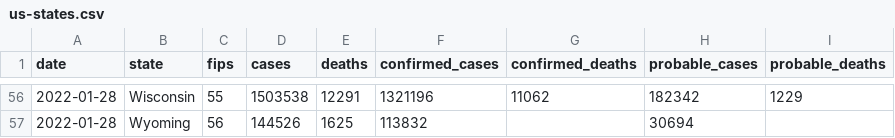
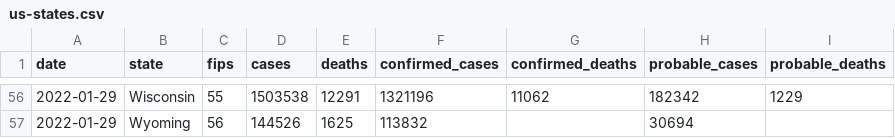
Before and after one commit to nytimes/covid-19-data, a CSV file: live/us-states.csv, drawn as a sheet; only a part is shown, gaps mark what is left out; the diff covers the shown part only.

```diff
--- a/live/us-states.csv
+++ b/live/us-states.csv
@@ -56,2 +56,2 @@ date,state,fips,cases,deaths,confirmed_cases,confirmed_deaths,probable_cases,pro
-2022-01-28,Wisconsin,55,1503538,12291,1321196,11062,182342,1229
-2022-01-28,Wyoming,56,144526,1625,113832,,30694,
+2022-01-29,Wisconsin,55,1503538,12291,1321196,11062,182342,1229
+2022-01-29,Wyoming,56,144526,1625,113832,,30694,
```
Also changed, not shown: 66 edited cells elsewhere in this file, live/us-counties.csv, rolling-averages/us.csv, 4 other files.
